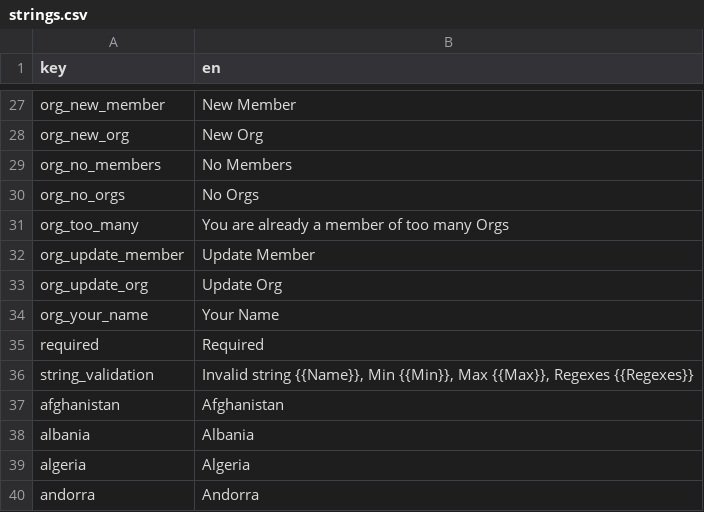
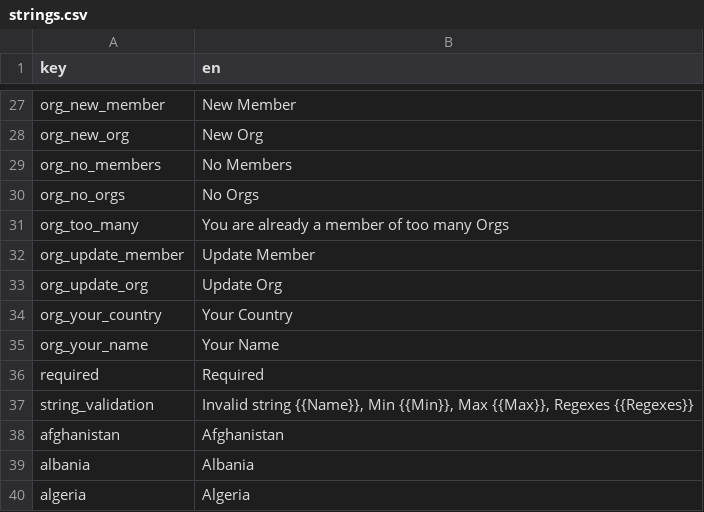
Before and after one commit to 0xor1/maple, a CSV file: Maple.I18n/strings.csv, drawn as a sheet; only a part is shown, gaps mark what is left out; the shorter side is filled out with more unchanged rows.

```diff
--- a/Maple.I18n/strings.csv
+++ b/Maple.I18n/strings.csv
@@ -39,2 +39,3 @@ org_update_member,Update Member
 org_update_org,Update Org
+org_your_country,Your Country
 org_your_name,Your Name
```
Also changed, not shown: 6 other files.
